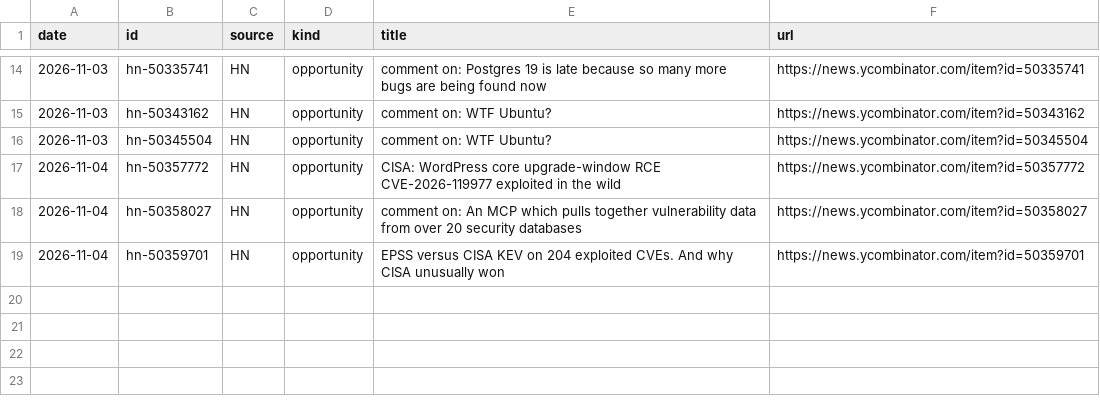
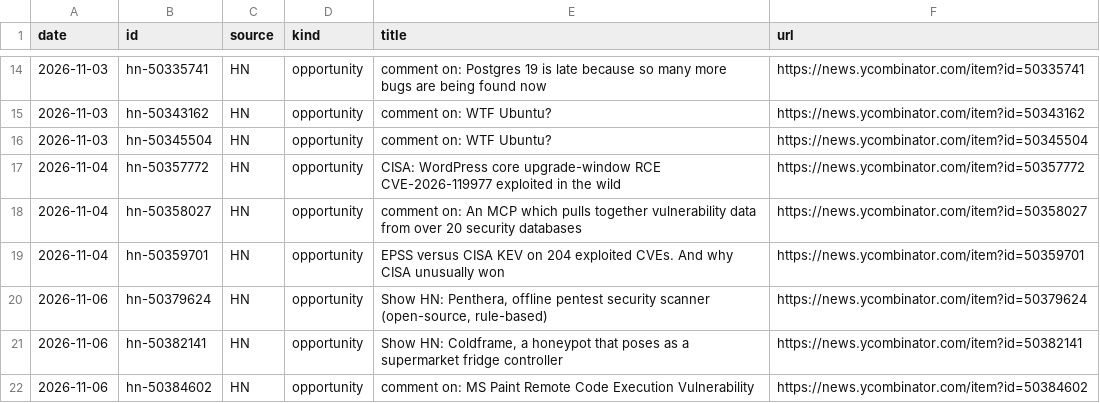
Before and after one commit to andriigordiienko/ShadowSecurityScanner-site, a CSV file: marketing/data/mentions.csv, drawn as a sheet; only a part is shown, gaps mark what is left out.

```diff
--- a/marketing/data/mentions.csv
+++ b/marketing/data/mentions.csv
@@ -19 +19,4 @@ date,id,source,kind,title,url
 2026-11-04,hn-50359701,HN,opportunity,EPSS versus CISA KEV on 204 exploited CVEs. And why CISA unusually won,https://news.ycombinator.com/item?id=50359701
+2026-11-06,hn-50379624,HN,opportunity,"Show HN: Penthera, offline pentest security scanner (open-source, rule-based)",https://news.ycombinator.com/item?id=50379624
+2026-11-06,hn-50382141,HN,opportunity,"Show HN: Coldframe, a honeypot that poses as a supermarket fridge controller",https://news.ycombinator.com/item?id=50382141
+2026-11-06,hn-50384602,HN,opportunity,comment on: MS Paint Remote Code Execution Vulnerability,https://news.ycombinator.com/item?id=50384602
```
Also changed, not shown: marketing/data/metrics.csv, 1 other file.
